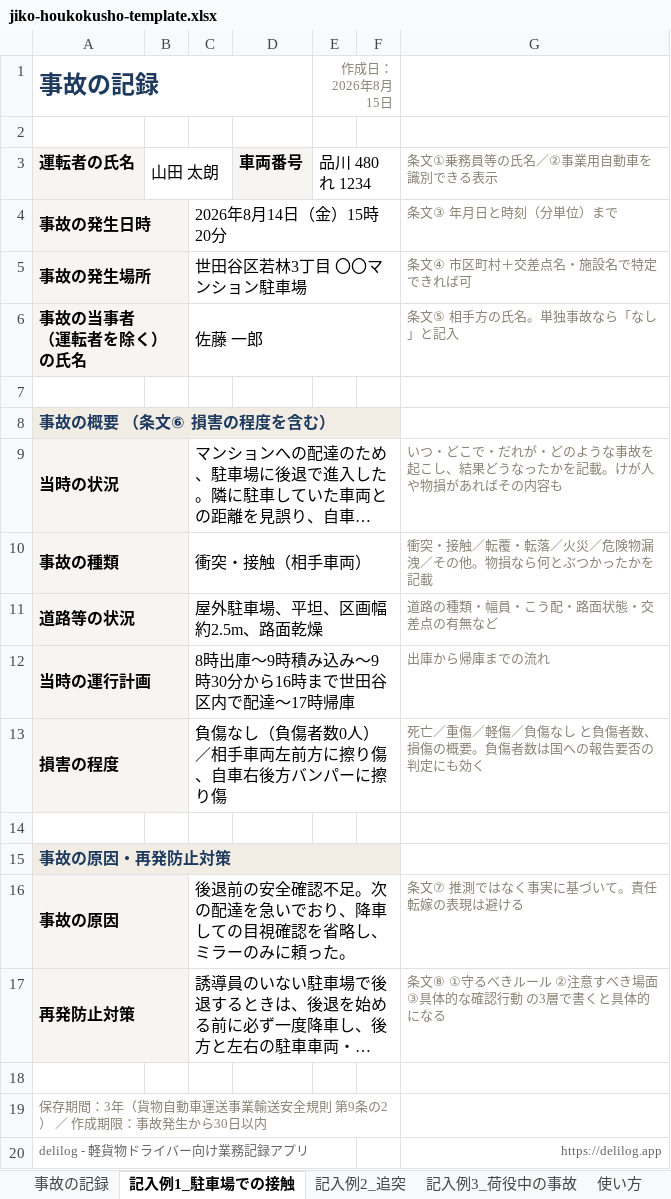
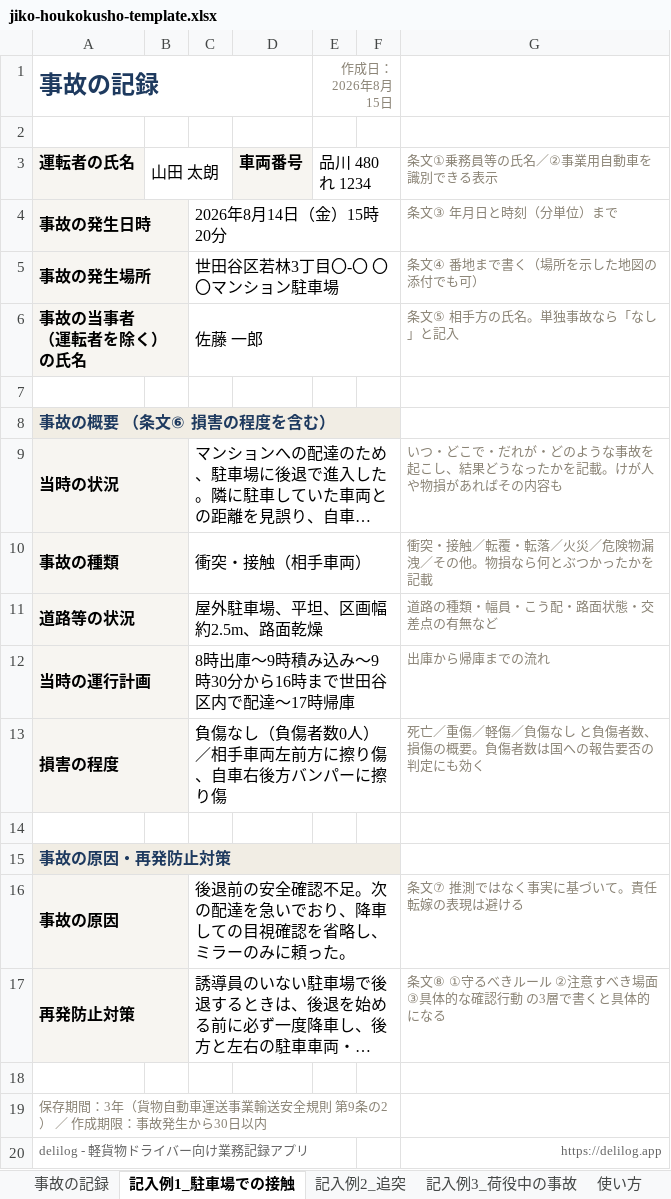
Before and after one commit to antsline/delilog-website, an Excel workbook: public/blog/jiko-houkokusho-template/jiko-houkokusho-template.xlsx, sheet 記入例1_駐車場での接触, drawn as a sheet; long unchanged cells end in …; values as stored, in another font and other column widths than the file's, no borders; the diff names each change by its address in the sheet, - before the commit and + after, or states it on an @@ line.

Commit message:
fix: 事故の記録テンプレの和暦をやめ、ブログ画像のアイコンを新しくする
- PDF の作成日を「令和 年 月 日」から「年 月 日」に（元号が変わっても直さなくてよいように）
- Excel の発生場所の注記を「番地まで書く（地図の添付でも可）」に直し、記入例の住所も番地まで（M047）
- public/app_icon.png をアプリの新しいアイコン（delilog assets/icon.png）に差し替え、この記事の図と OG を作り直し
- CLAUDE.md にアイコンの置き場所と差し替えのルールを追記

```diff
--- a/public/blog/jiko-houkokusho-template/jiko-houkokusho-template.xlsx (sheet 記入例1_駐車場での接触)
+++ b/public/blog/jiko-houkokusho-template/jiko-houkokusho-template.xlsx (sheet 記入例1_駐車場での接触)
-C5: 世田谷区若林3丁目 〇〇マンション駐車場
+C5: 世田谷区若林3丁目〇-〇 〇〇マンション駐車場
-G5: 条文④ 市区町村＋交差点名・施設名で特定できれば可
+G5: 条文④ 番地まで書く（場所を示した地図の添付でも可）
```
Also changed, not shown: sheet 記入例3_荷役中の事故, sheet 記入例2_追突, sheet 事故の記録, 6 other files.
